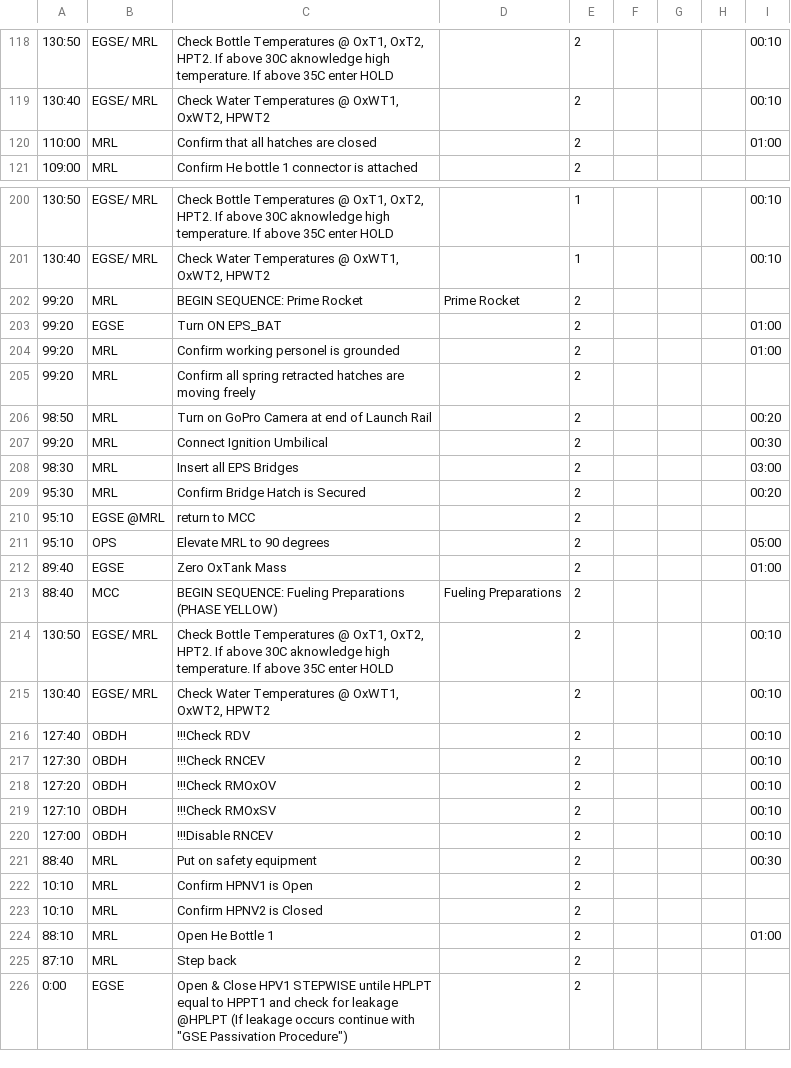
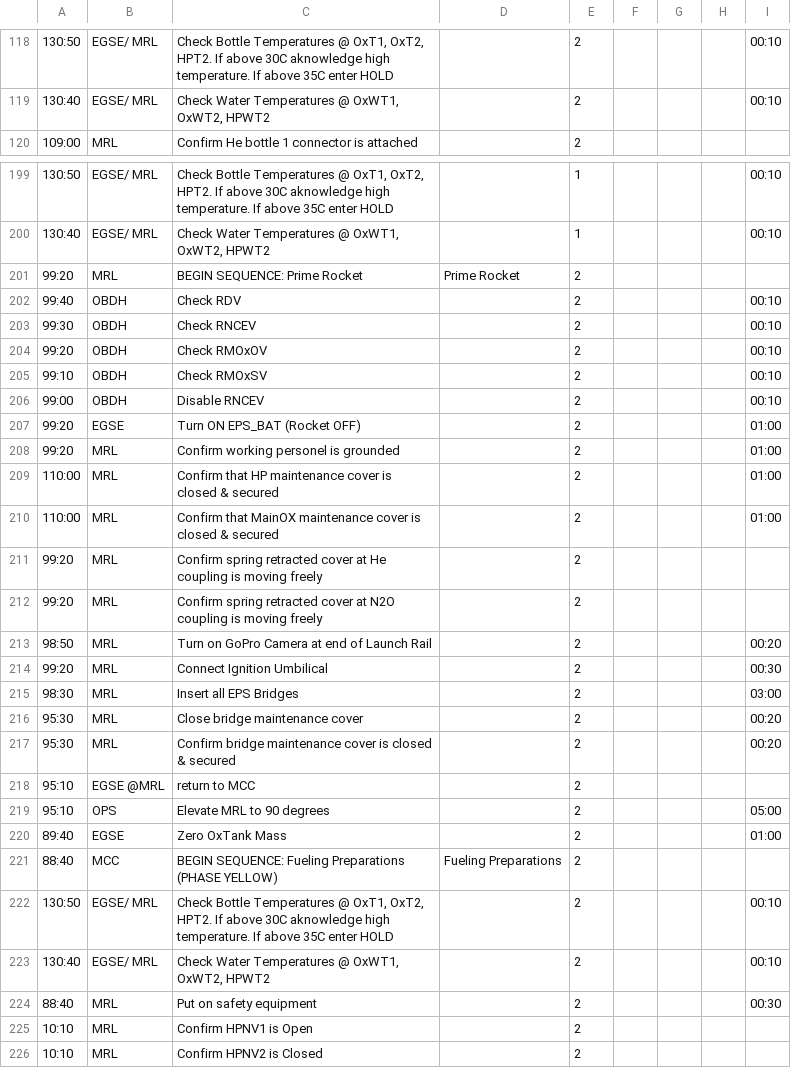
Before and after one commit to b1noc/procedure, a CSV file: LaunchProcedure.csv, drawn as a sheet; only a part is shown, gaps mark what is left out; the shorter side is filled out with more unchanged rows; removed rows and columns are numbered as before the commit, all else as after; the diff covers the shown part only; the diff names each change by its address in the sheet, - before the commit and + after, or states it on an @@ line.

Commit message:
added hatches and last valve checks to priming rocket sequence

```diff
--- a/LaunchProcedure.csv
+++ b/LaunchProcedure.csv
-row 120: 110:00 | MRL | Confirm that all hatches are closed |  | 2 |  |  |  | 01:00
+row 202: 99:40 | OBDH | Check RDV |  | 2 |  |  |  | 00:10
+row 203: 99:30 | OBDH | Check RNCEV |  | 2 |  |  |  | 00:10
+row 204: 99:20 | OBDH | Check RMOxOV |  | 2 |  |  |  | 00:10
+row 205: 99:10 | OBDH | Check RMOxSV |  | 2 |  |  |  | 00:10
+row 206: 99:00 | OBDH | Disable RNCEV |  | 2 |  |  |  | 00:10
-C207: Turn ON EPS_BAT
+C207: Turn ON EPS_BAT (Rocket OFF)
+row 209: 110:00 | MRL | Confirm that HP maintenance cover is closed & secured |  | 2 |  |  |  | 01:00
+row 210: 110:00 | MRL | Confirm that MainOX maintenance cover is closed & secured |  | 2 |  |  |  | 01:00
-C211: Confirm all spring retracted hatches are moving freely
+C211: Confirm spring retracted cover at He coupling is moving freely
+row 212: 99:20 | MRL | Confirm spring retracted cover at N2O coupling is moving freely |  | 2
-C216: Confirm Bridge Hatch is Secured
+C216: Close bridge maintenance cover
+row 217: 95:30 | MRL | Confirm bridge maintenance cover is closed & secured |  | 2 |  |  |  | 00:20
-row 216: 127:40 | OBDH | !!!Check RDV |  | 2 |  |  |  | 00:10
-row 217: 127:30 | OBDH | !!!Check RNCEV |  | 2 |  |  |  | 00:10
-row 218: 127:20 | OBDH | !!!Check RMOxOV |  | 2 |  |  |  | 00:10
-row 219: 127:10 | OBDH | !!!Check RMOxSV |  | 2 |  |  |  | 00:10
-row 220: 127:00 | OBDH | !!!Disable RNCEV |  | 2 |  |  |  | 00:10
```
Also changed, not shown: 1 edited cell elsewhere in this file, AbortProcedure.csv, PassivationProcedure.csv.
